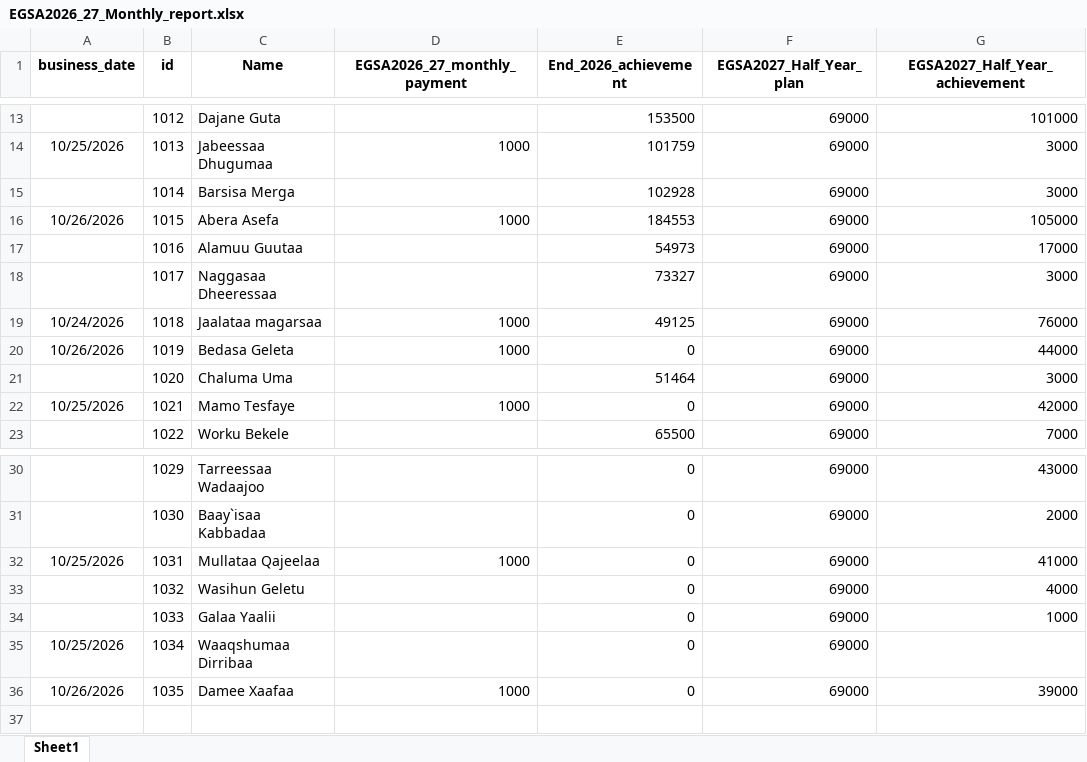
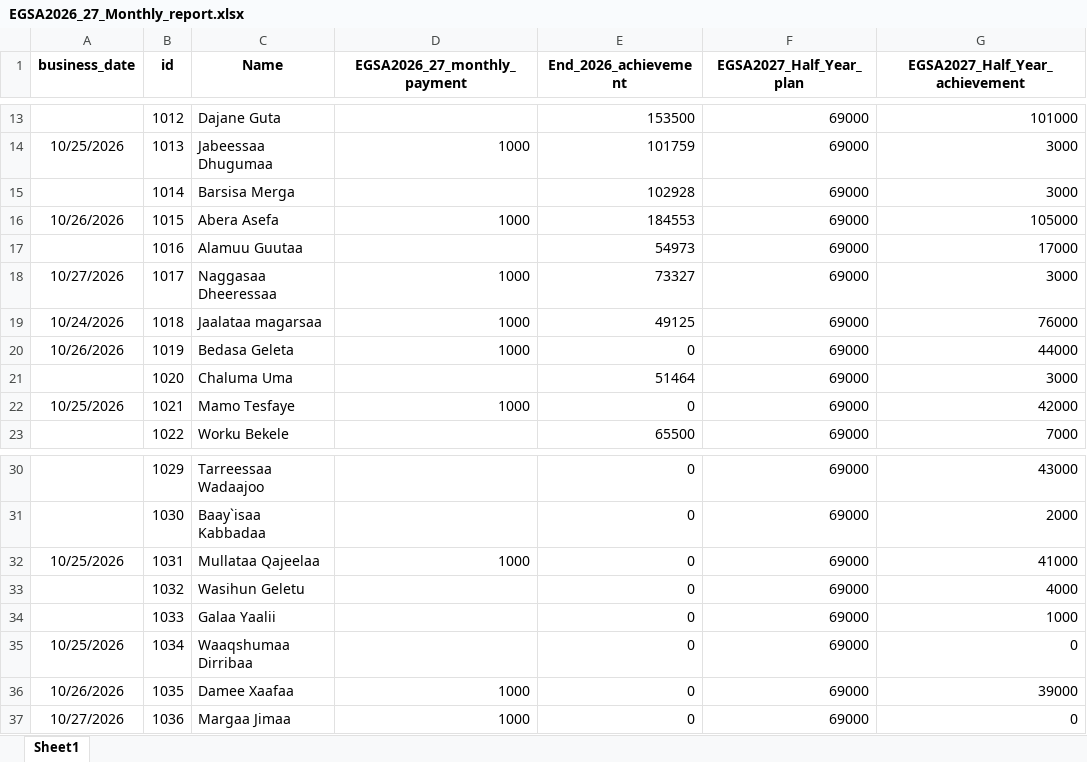
Before and after one commit to Walfaanaa/monthly-report, an Excel workbook: EGSA2026_27_Monthly_report.xlsx, sheet Sheet1, drawn as a sheet; only a part is shown, gaps mark what is left out; values as stored, in another font and other column widths than the file's, no borders; the diff names each change by its address in the sheet, - before the commit and + after, or states it on an @@ line.

Commit message:
Add files via upload

```diff
--- a/EGSA2026_27_Monthly_report.xlsx (sheet Sheet1)
+++ b/EGSA2026_27_Monthly_report.xlsx (sheet Sheet1)
-A18 (business_date): (empty)
+A18 (business_date): 10/27/2026
-D18 (EGSA2026_27_monthly_payment): (empty)
+D18 (EGSA2026_27_monthly_payment): 1000
-G35 (EGSA2027_Half_Year_achievement): (empty)
+G35 (EGSA2027_Half_Year_achievement): 0
+row 37: 10/27/2026 | 1036 | Margaa Jimaa | 1000 | 0 | 69000 | 0
```
